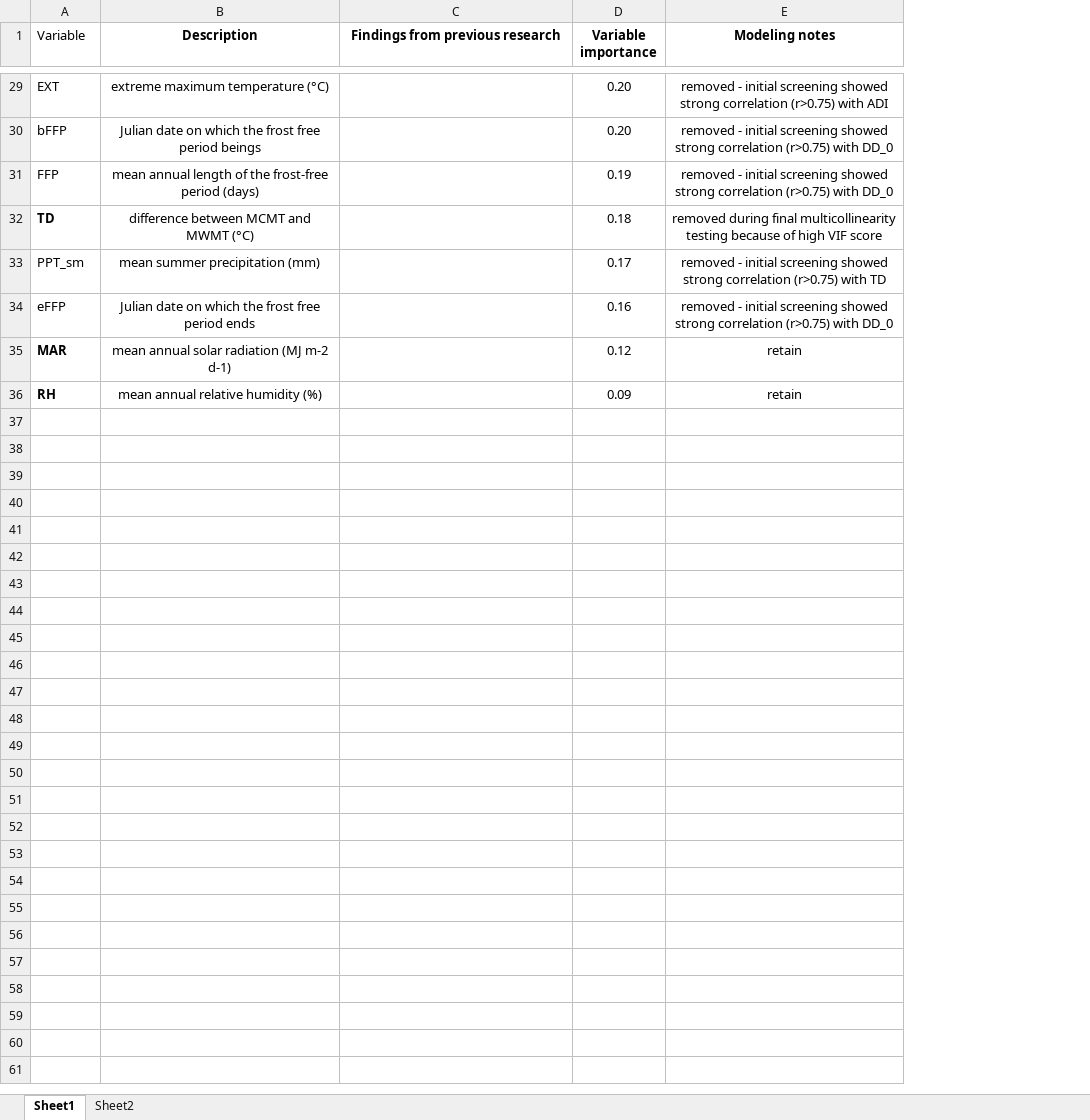
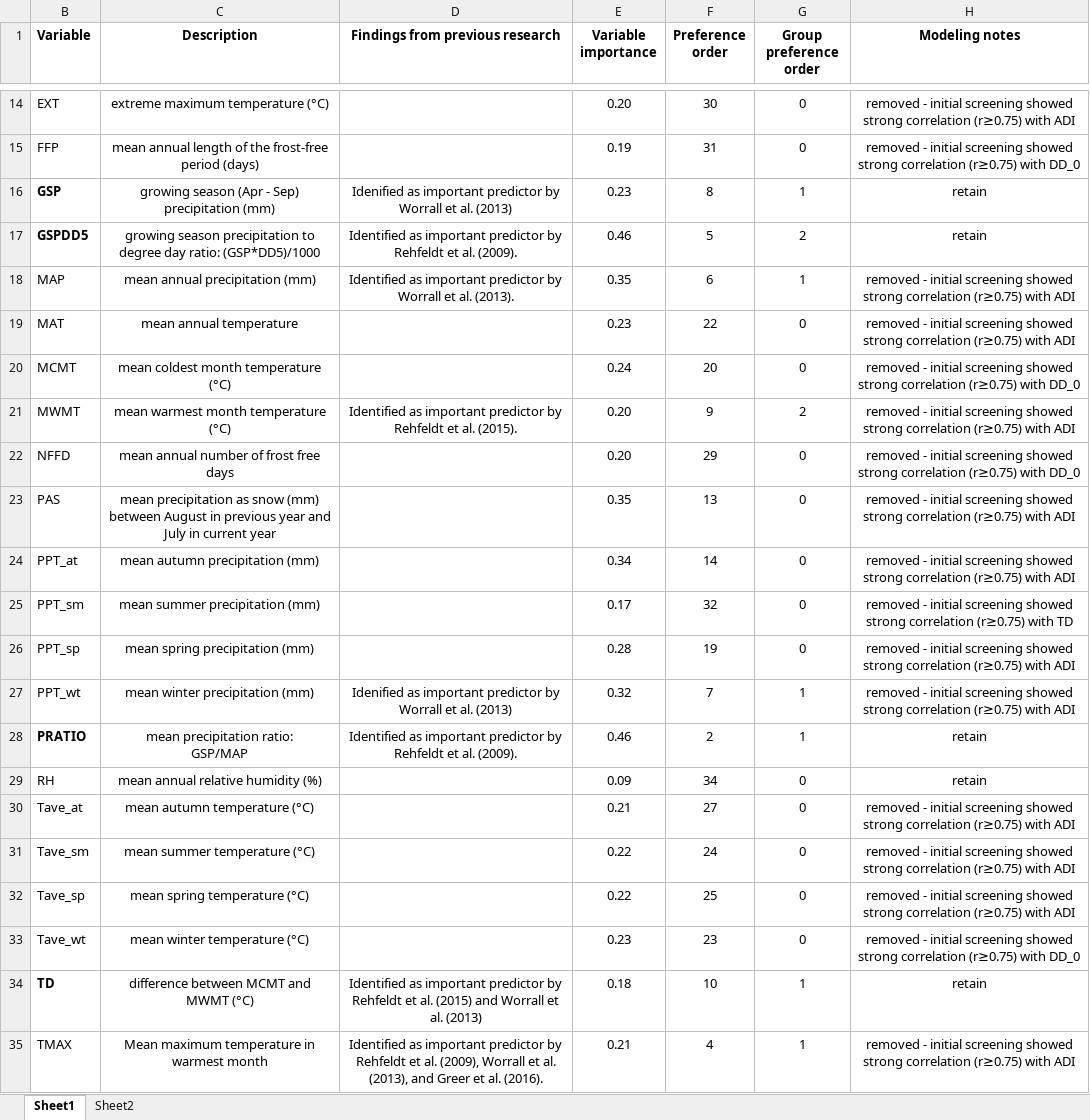
Before and after one commit to HARTLabGroup/AspenHabitat, an Excel workbook: Documents/PredictorScreeningTable.xlsx, sheet Sheet1, drawn as a sheet; only a part is shown, gaps mark what is left out; values as stored, in another font and other column widths than the file's, no borders; removed rows and columns are numbered as before the commit, all else as after; ↵ is a line break in a cell; the diff covers the shown part only; the diff names each change by its address in the sheet, - before the commit and + after, or states it on an @@ line.

Commit message:
predictor var set

```diff
--- a/Documents/PredictorScreeningTable.xlsx (sheet Sheet1)
+++ b/Documents/PredictorScreeningTable.xlsx (sheet Sheet1)
+column F (Preference order), rows 14-15: 30 | 31; row 25: 32; row 29: 34
+column G (Group preference order), rows 14-15: 0 | 0; row 25: 0; row 29: 0
-B1 bold: off
+B1 bold: on
-H14 (Modeling notes): …strong correlation (r>0.75) with ADI
+H14 (Modeling notes): …strong correlation (r≥0.75) with ADI
-row 30: bFFP | Julian date on which the frost free period beings |  | 0.20 | removed - initial screening showed strong correlation (r>0.75) with DD_0
-H15 (Modeling notes): …strong correlation (r>0.75) with DD_0
+H15 (Modeling notes): …strong correlation (r≥0.75) with DD_0
-row 32: TD | difference between MCMT and MWMT (°C) |  | 0.18 | removed during final multicollinearity testing because of high VIF score
+row 16: GSP | growing season (Apr - Sep) precipitation (mm) | Idenified as important predictor by Worrall et al. (2013) | 0.23 | 8 | 1 | retain
+row 17: GSPDD5 | growing season precipitation to degree day ratio: (GSP*DD5)/1000 | Identified as important predictor by Rehfeldt et al. (2009). | 0.46 | 5 | 2 | retain
+row 18: MAP | mean annual precipitation (mm) | Identified as important predictor by Worrall et al. (2013). | 0.35 | 6 | 1 | removed - initial screening showed strong correlation (r≥0.75) with ADI
+row 19: MAT | mean annual temperature |  | 0.23 | 22 | 0 | removed - initial screening showed strong correlation (r≥0.75) with ADI
+row 20: MCMT | mean coldest month temperature (°C) |  | 0.24 | 20 | 0 | removed - initial screening showed strong correlation (r≥0.75) with DD_0
+row 21: MWMT | mean warmest month temperature (°C) | Identified as important predictor by Rehfeldt et al. (2015). | 0.20 | 9 | 2 | removed - initial screening showed strong correlation (r≥0.75) with ADI
+row 22: NFFD | mean annual number of frost free days |  | 0.20 | 29 | 0 | removed - initial screening showed strong correlation (r≥0.75) with DD_0
+row 23: PAS | mean precipitation as snow (mm) between August in previous year and July in current year |  | 0.35 | 13 | 0 | removed - initial screening showed strong correlation (r≥0.75) with ADI
+row 24: PPT_at | mean autumn precipitation (mm) |  | 0.34 | 14 | 0 | removed - initial screening showed strong correlation (r≥0.75) with ADI
-H25 (Modeling notes): …strong correlation (r>0.75) with TD
+H25 (Modeling notes): …strong correlation (r≥0.75) with TD
-row 34: eFFP | Julian date on which the frost free period ends |  | 0.16 | removed - initial screening showed strong correlation (r>0.75) with DD_0
-row 35: MAR | mean annual solar radiation (MJ m‐2 d‐1) |  | 0.12 | retain
+row 26: PPT_sp | mean spring precipitation (mm) |  | 0.28 | 19 | 0 | removed - initial screening showed strong correlation (r≥0.75) with ADI
+row 27: PPT_wt | mean winter precipitation (mm) | Idenified as important predictor by Worrall et al. (2013) | 0.32 | 7 | 1 | removed - initial screening showed strong correlation (r≥0.75) with ADI
+row 28: PRATIO | mean precipitation ratio: ↵ GSP/MAP | Identified as important predictor by Rehfeldt et al. (2009). | 0.46 | 2 | 1 | retain
-B29 bold: on
+B29 bold: off
+row 30: Tave_at | mean autumn temperature (°C) |  | 0.21 | 27 | 0 | removed - initial screening showed strong correlation (r≥0.75) with ADI
+row 31: Tave_sm | mean summer temperature (°C) |  | 0.22 | 24 | 0 | removed - initial screening showed strong correlation (r≥0.75) with ADI
+row 32: Tave_sp | mean spring temperature (°C) |  | 0.22 | 25 | 0 | removed - initial screening showed strong correlation (r≥0.75) with ADI
+row 33: Tave_wt | mean winter temperature (°C) |  | 0.23 | 23 | 0 | removed - initial screening showed strong correlation (r≥0.75) with DD_0
+row 34: TD | difference between MCMT and MWMT (°C) | Identified as important predictor by Rehfeldt et al. (2015) and Worrall et al. (2013) | 0.18 | 10 | 1 | retain
+row 35: TMAX | Mean maximum temperature in warmest month | Identified as important predictor by Rehfeldt et al. (2009), Worrall et al. (2013), and Greer et al. (2016). | 0.21 | 4 | 1 | removed - initial screening showed strong correlation (r≥0.75) with ADI
```
Also changed, not shown: 7 added rows, 22 removed rows, 4 edited cells and cell formats elsewhere in this sheet, hidden cells, 53 other files.
